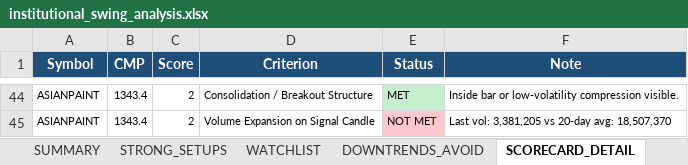
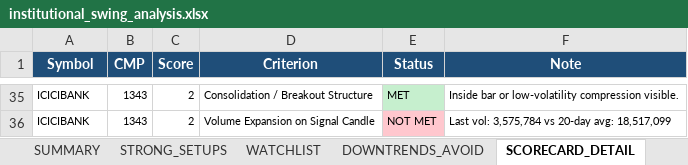
Before and after one commit to jpechetty-debug/swing-tradess, an Excel workbook: reports/institutional_swing_analysis.xlsx, sheet SCORECARD_DETAIL, drawn as a sheet; only a part is shown, gaps mark what is left out; values as stored, in another font and other column widths than the file's, no borders; addresses are those after the commit; the diff covers the shown part only; the diff names each change by its address in the sheet, - before the commit and + after, or states it on an @@ line.

```diff
--- a/reports/institutional_swing_analysis.xlsx (sheet SCORECARD_DETAIL)
+++ b/reports/institutional_swing_analysis.xlsx (sheet SCORECARD_DETAIL)
-A35:A36 (Symbol): ASIANPAINT
+A35:A36 (Symbol): ICICIBANK
-B35:B36 (CMP): 1343.4
+B35:B36 (CMP): 1343
-F36 (Note): Last vol: 3,381,205 vs 20-day avg: 18,507,370
+F36 (Note): Last vol: 3,575,784 vs 20-day avg: 18,517,099
```
Also changed, not shown: 12 added rows, 21 removed rows and 43 edited cells elsewhere in this sheet, sheet SUMMARY, sheet METADATA, 3 other files.
